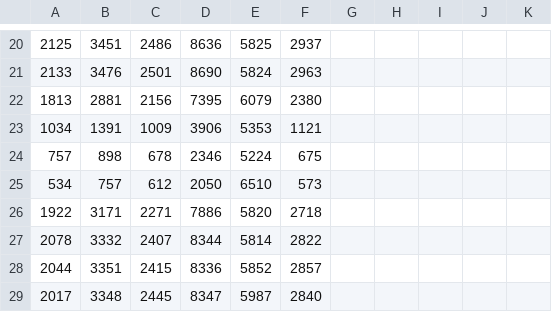
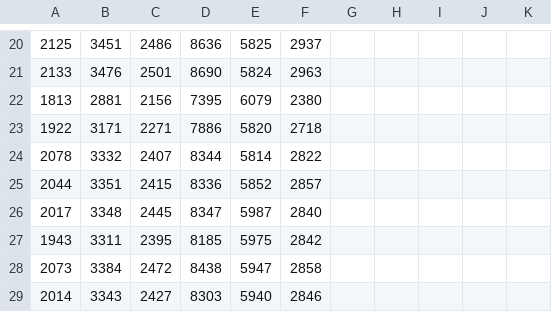
Before and after one commit to DimitarKV/CBLEmbedded, a CSV file: Orchestrator/Orchestrator.Portal/black.csv, drawn as a sheet; only a part is shown, gaps mark what is left out; the shorter side is filled out with more unchanged rows; the diff names each change by its address in the sheet, - before the commit and + after, or states it on an @@ line.

```diff
--- a/Orchestrator/Orchestrator.Portal/black.csv
+++ b/Orchestrator/Orchestrator.Portal/black.csv
-row 23: 1034 | 1391 | 1009 | 3906 | 5353 | 1121
-row 24: 757 | 898 | 678 | 2346 | 5224 | 675
-row 25: 534 | 757 | 612 | 2050 | 6510 | 573
```
Also changed, not shown: 8 other files.
